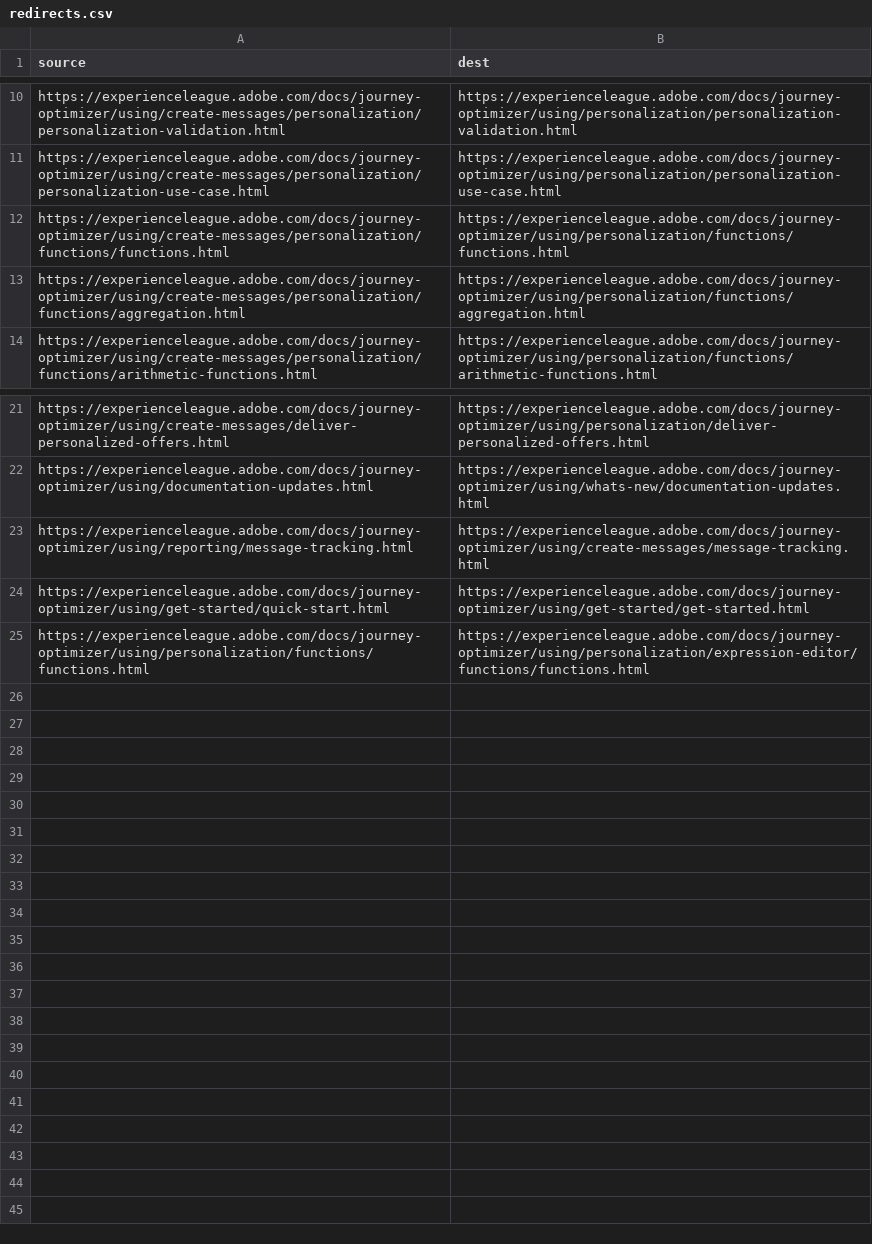
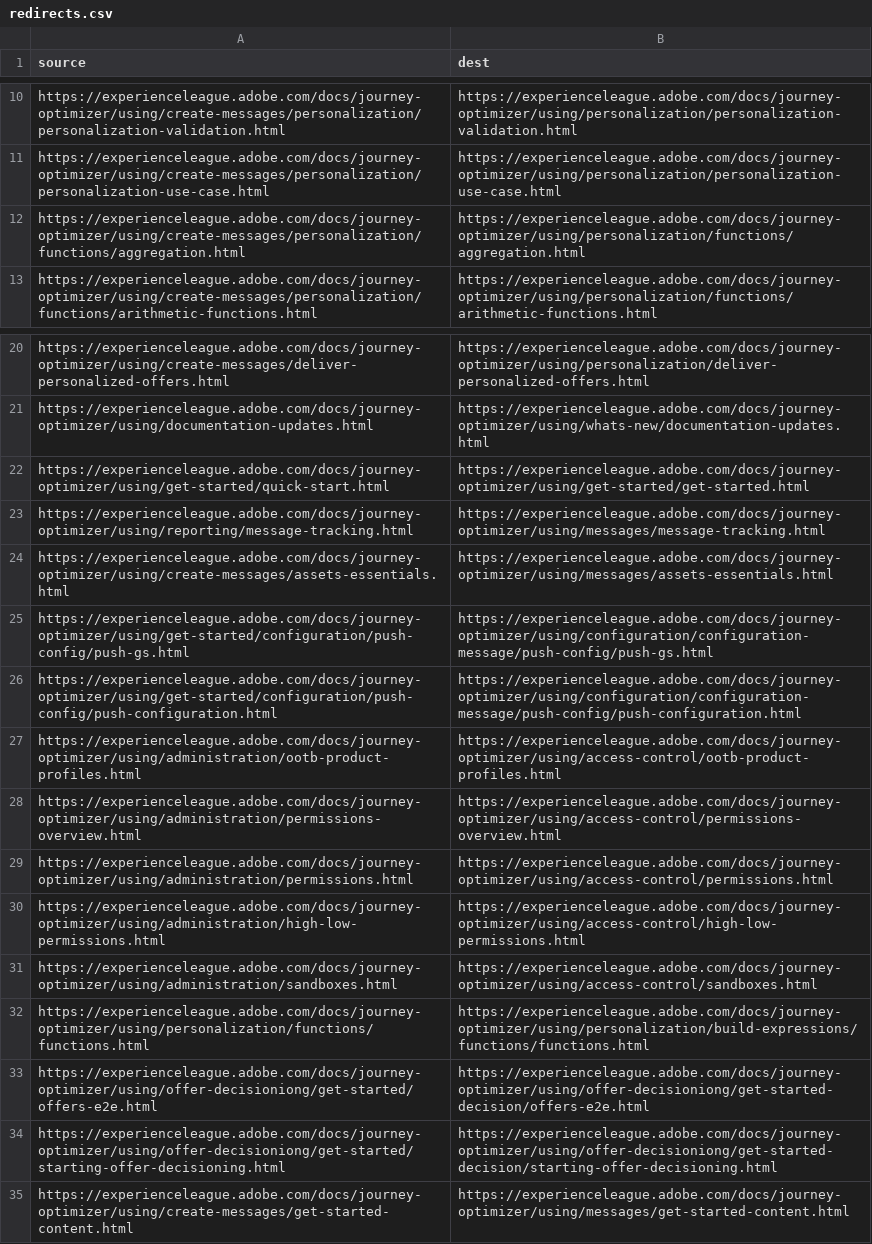
Before and after one commit to AdobeDocs/journey-optimizer.it-IT, a CSV file: redirects.csv, drawn as a sheet; only a part is shown, gaps mark what is left out.

Commit message:
Synced non localizable files from repo .

```diff
--- a/redirects.csv
+++ b/redirects.csv
@@ -11,3 +11,2 @@ https://experienceleague.adobe.com/docs/journey-optimizer/using/create-messages/
 https://experienceleague.adobe.com/docs/journey-optimizer/using/create-messages/personalization/personalization-use-case.html,https://experienceleague.adobe.com/docs/journey-optimizer/using/personalization/personalization-use-case.html
-https://experienceleague.adobe.com/docs/journey-optimizer/using/create-messages/personalization/functions/functions.html,https://experienceleague.adobe.com/docs/journey-optimizer/using/personalization/functions/functions.html
 https://experienceleague.adobe.com/docs/journey-optimizer/using/create-messages/personalization/functions/aggregation.html,https://experienceleague.adobe.com/docs/journey-optimizer/using/personalization/functions/aggregation.html
@@ -22,4 +21,15 @@ https://experienceleague.adobe.com/docs/journey-optimizer/using/create-messages/
 https://experienceleague.adobe.com/docs/journey-optimizer/using/documentation-updates.html,https://experienceleague.adobe.com/docs/journey-optimizer/using/whats-new/documentation-updates.html
-https://experienceleague.adobe.com/docs/journey-optimizer/using/reporting/message-tracking.html,https://experienceleague.adobe.com/docs/journey-optimizer/using/create-messages/message-tracking.html
 https://experienceleague.adobe.com/docs/journey-optimizer/using/get-started/quick-start.html,https://experienceleague.adobe.com/docs/journey-optimizer/using/get-started/get-started.html
-https://experienceleague.adobe.com/docs/journey-optimizer/using/personalization/functions/functions.html,https://experienceleague.adobe.com/docs/journey-optimizer/using/personalization/expression-editor/functions/functions.html
+https://experienceleague.adobe.com/docs/journey-optimizer/using/reporting/message-tracking.html,https://experienceleague.adobe.com/docs/journey-optimizer/using/messages/message-tracking.html
+https://experienceleague.adobe.com/docs/journey-optimizer/using/create-messages/assets-essentials.html,https://experienceleague.adobe.com/docs/journey-optimizer/using/messages/assets-essentials.html
+https://experienceleague.adobe.com/docs/journey-optimizer/using/get-started/configuration/push-config/push-gs.html,https://experienceleague.adobe.com/docs/journey-optimizer/using/configuration/configuration-message/push-config/push-gs.html
+https://experienceleague.adobe.com/docs/journey-optimizer/using/get-started/configuration/push-config/push-configuration.html,https://experienceleague.adobe.com/docs/journey-optimizer/using/configuration/configuration-message/push-config/push-configuration.html
+https://experienceleague.adobe.com/docs/journey-optimizer/using/administration/ootb-product-profiles.html,https://experienceleague.adobe.com/docs/journey-optimizer/using/access-control/ootb-product-profiles.html
+https://experienceleague.adobe.com/docs/journey-optimizer/using/administration/permissions-overview.html,https://experienceleague.adobe.com/docs/journey-optimizer/using/access-control/permissions-overview.html
+https://experienceleague.adobe.com/docs/journey-optimizer/using/administration/permissions.html,https://experienceleague.adobe.com/docs/journey-optimizer/using/access-control/permissions.html
+https://experienceleague.adobe.com/docs/journey-optimizer/using/administration/high-low-permissions.html,https://experienceleague.adobe.com/docs/journey-optimizer/using/access-control/high-low-permissions.html
+https://experienceleague.adobe.com/docs/journey-optimizer/using/administration/sandboxes.html,https://experienceleague.adobe.com/docs/journey-optimizer/using/access-control/sandboxes.html
+https://experienceleague.adobe.com/docs/journey-optimizer/using/personalization/functions/functions.html,https://experienceleague.adobe.com/docs/journey-optimizer/using/personalization/build-expressions/functions/functions.html
+https://experienceleague.adobe.com/docs/journey-optimizer/using/offer-decisioniong/get-started/offers-e2e.html,https://experienceleague.adobe.com/docs/journey-optimizer/using/offer-decisioniong/get-started-decision/offers-e2e.html
+https://experienceleague.adobe.com/docs/journey-optimizer/using/offer-decisioniong/get-started/starting-offer-decisioning.html,https://experienceleague.adobe.com/docs/journey-optimizer/using/offer-decisioniong/get-started-decision/starting-offer-decisioning.html
+https://experienceleague.adobe.com/docs/journey-optimizer/using/create-messages/get-started-content.html,https://experienceleague.adobe.com/docs/journey-optimizer/using/messages/get-started-content.html
```
